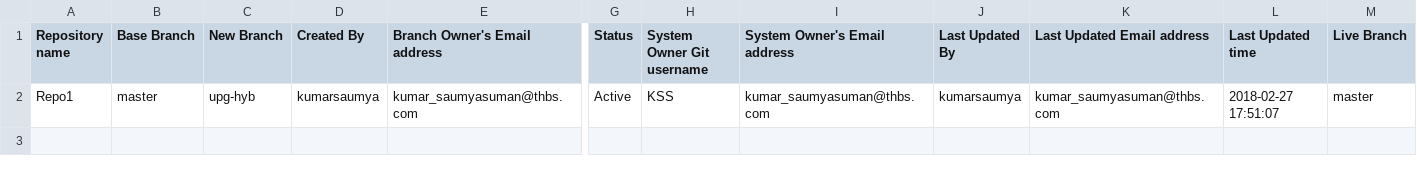
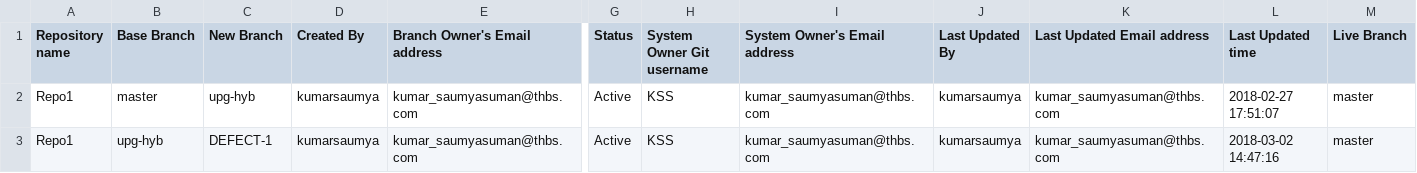
Before and after one commit to kumarsaumya/Repo1, a CSV file: Repo1_tracker.csv, drawn as a sheet; only a part is shown, gaps mark what is left out; rows hold the shown columns only; the diff names each change by its address in the sheet, - before the commit and + after, or states it on an @@ line.

Commit message:
Created new branch : DEFECT-1

```diff
--- a/Repo1_tracker.csv
+++ b/Repo1_tracker.csv
+row 3: Repo1 | upg-hyb | DEFECT-1 | kumarsaumya | kumar_saumyasuman@thbs.com | Active | KSS | kumar_saumyasuman@thbs.com | kumarsaumya | kumar_saumyasuman@thbs.com | 2018-03-02 14:47:16 | master
```
